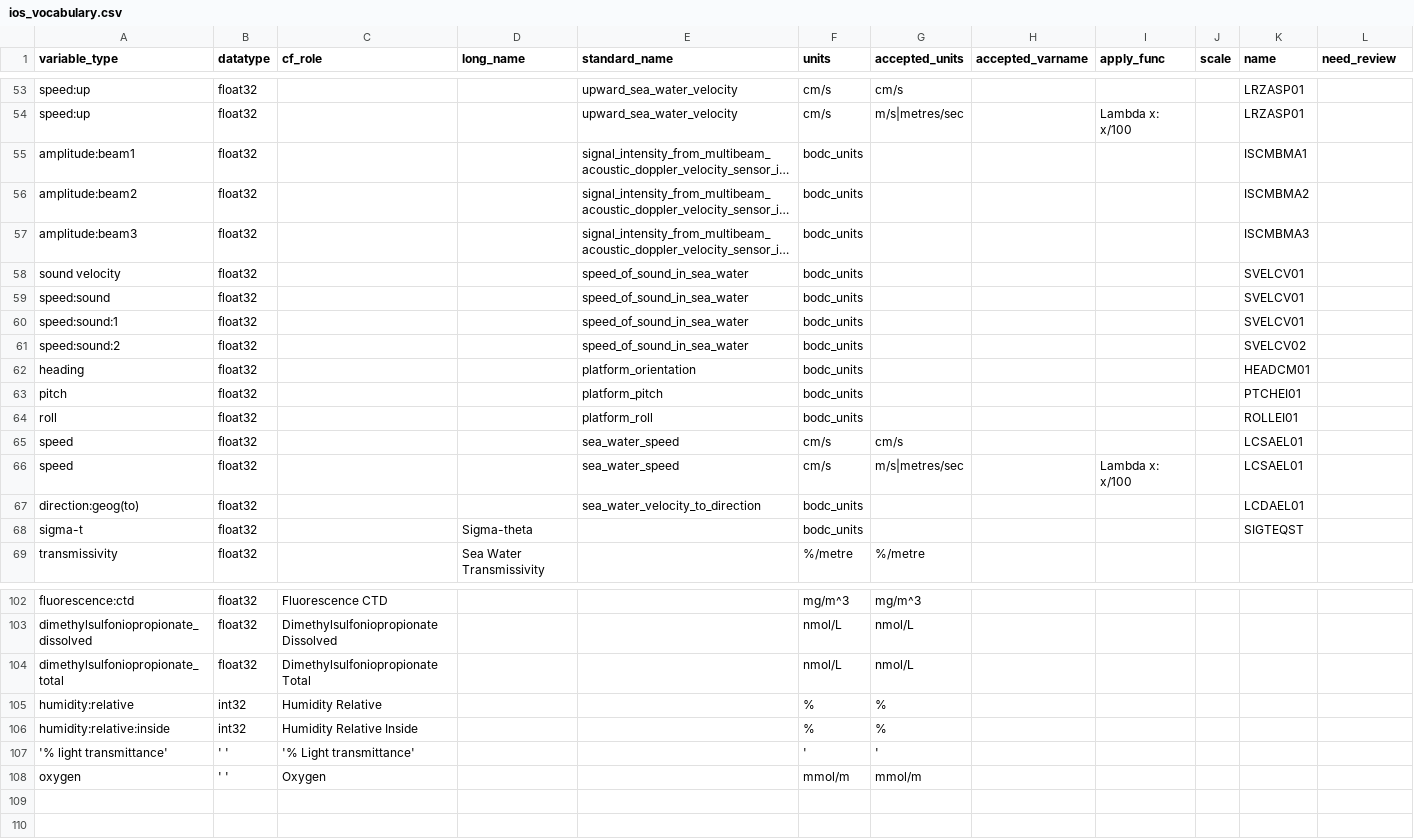
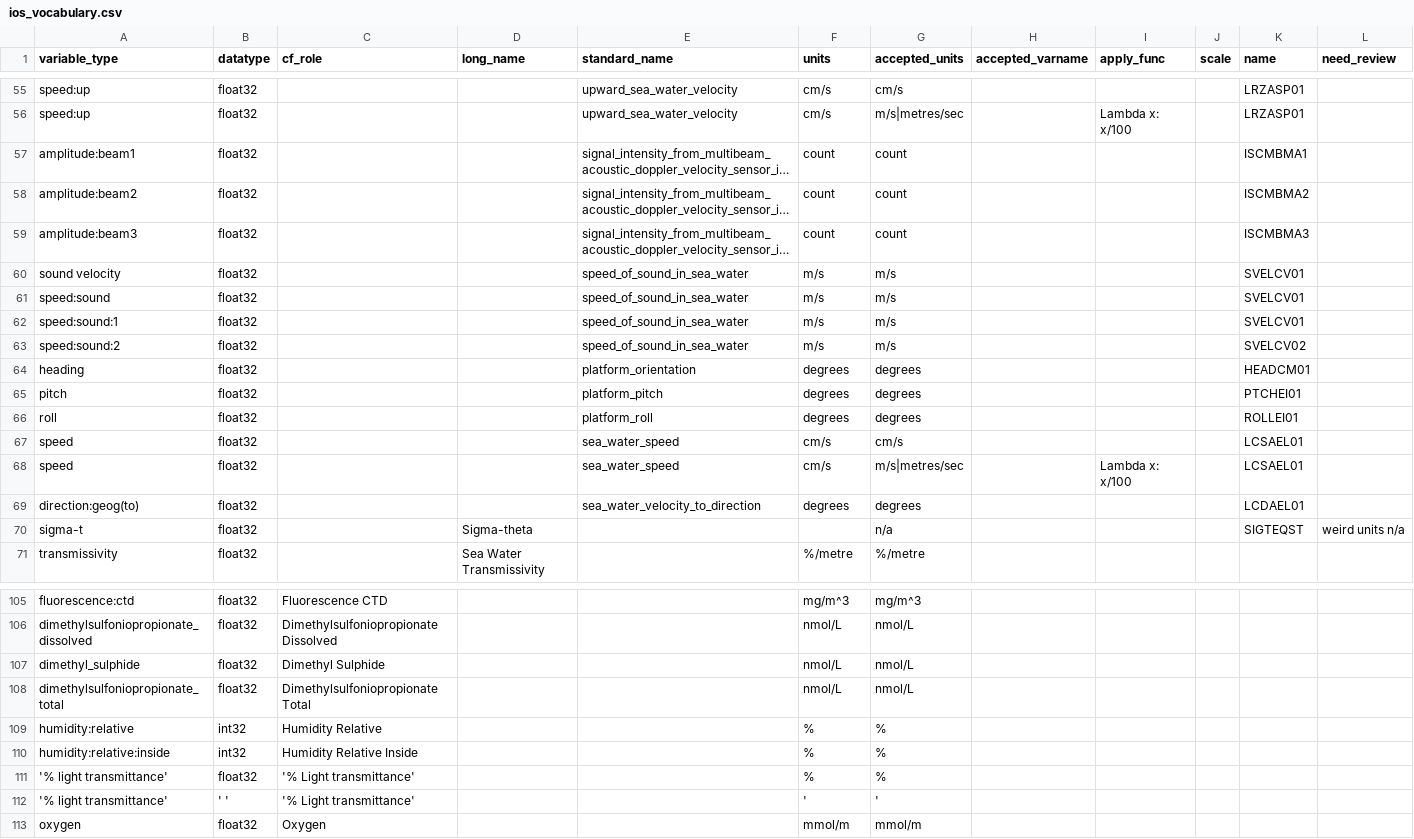
Before and after one commit to cioos-siooc/cioos-siooc_data_transform, a CSV file: cioos_data_transform/cioos_data_transform/utils/ios_vocabulary.csv, drawn as a sheet; only a part is shown, gaps mark what is left out; long unchanged cells end in …; addresses are those after the commit; the diff covers the shown part only; the diff names each change by its address in the sheet, - before the commit and + after, or states it on an @@ line.

Commit message:
add to vocabulary

```diff
--- a/cioos_data_transform/cioos_data_transform/utils/ios_vocabulary.csv
+++ b/cioos_data_transform/cioos_data_transform/utils/ios_vocabulary.csv
-F57:F59 (units): bodc_units
+F57:F59 (units): count
-G57:G59 (accepted_units): (empty)
+G57:G59 (accepted_units): count
-F60:F63 (units): bodc_units
+F60:F63 (units): m/s
-G60:G63 (accepted_units): (empty)
+G60:G63 (accepted_units): m/s
-F64:F66 (units): bodc_units
+F64:F66 (units): degrees
-G64:G66 (accepted_units): (empty)
+G64:G66 (accepted_units): degrees
-F69 (units): bodc_units
+F69 (units): degrees
-G69 (accepted_units): (empty)
+G69 (accepted_units): degrees
-F70 (units): bodc_units
+F70 (units): (empty)
-G70 (accepted_units): (empty)
+G70 (accepted_units): n/a
-L70 (need_review): (empty)
+L70 (need_review): weird units n/a
+row 107: dimethyl_sulphide | float32 | Dimethyl Sulphide |  |  | nmol/L | nmol/L
+row 111: '% light transmittance' | float32 | '% Light transmittance' |  |  | % | %
-B113 (datatype): ' '
+B113 (datatype): float32
```
Also changed, not shown: 3 added rows, 1 moved row and 6 edited cells elsewhere in this file.
